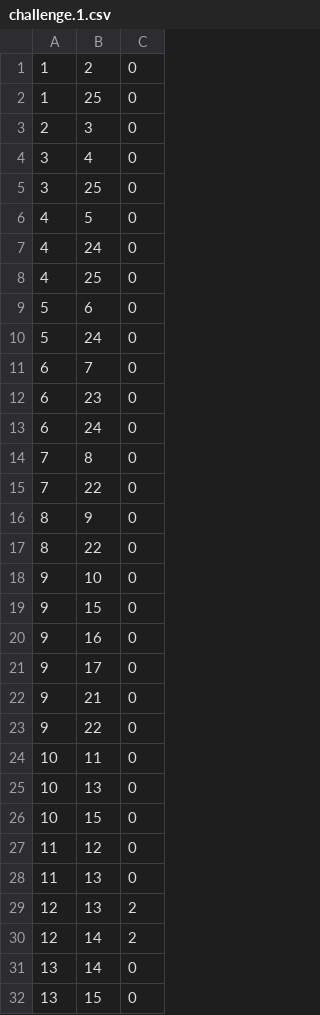
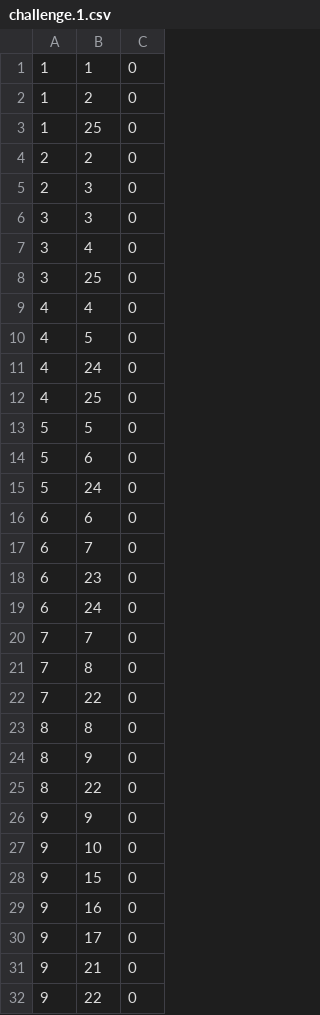
Before and after one commit to 42yeah/mtm, a CSV file: data/challenge.1.csv, drawn as a sheet; only a part is shown; the shorter side is filled out with more unchanged rows; the diff covers the shown part only; the diff names each change by its address in the sheet, - before the commit and + after, or states it on an @@ line.

```diff
--- a/data/challenge.1.csv
+++ b/data/challenge.1.csv
+row 1: 1 | 1 | 0
+row 4: 2 | 2 | 0
+row 6: 3 | 3 | 0
+row 9: 4 | 4 | 0
+row 13: 5 | 5 | 0
+row 16: 6 | 6 | 0
+row 20: 7 | 7 | 0
+row 23: 8 | 8 | 0
+row 26: 9 | 9 | 0
```
Also changed, not shown: 17 added rows elsewhere in this file, 2 other files.
